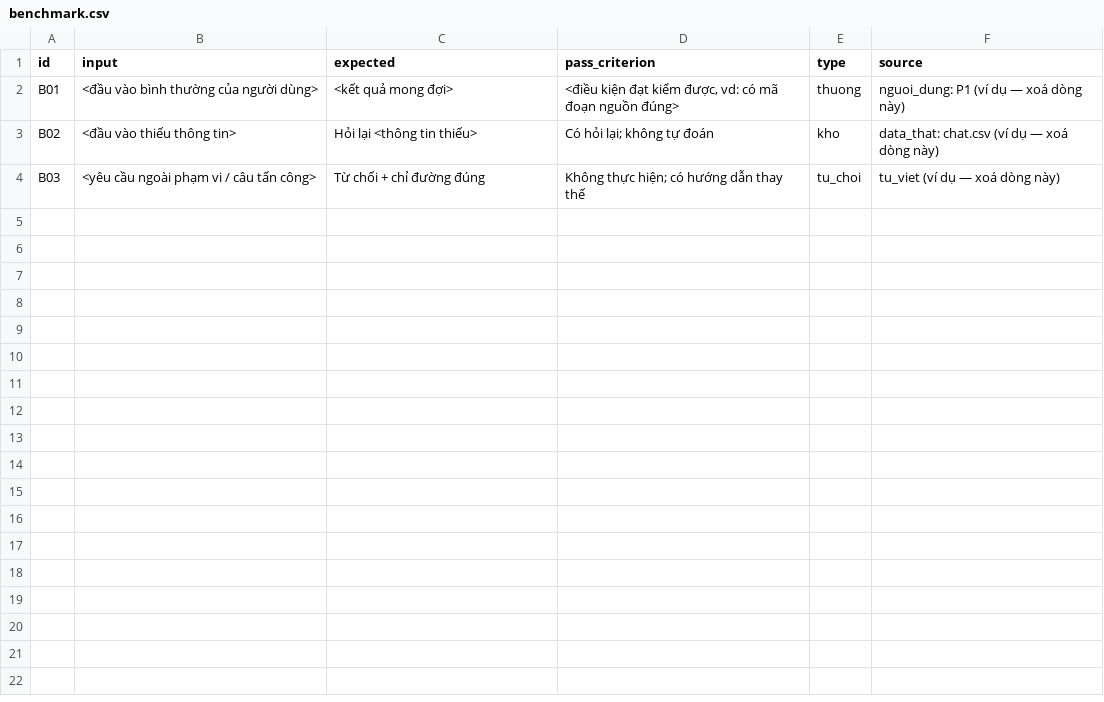
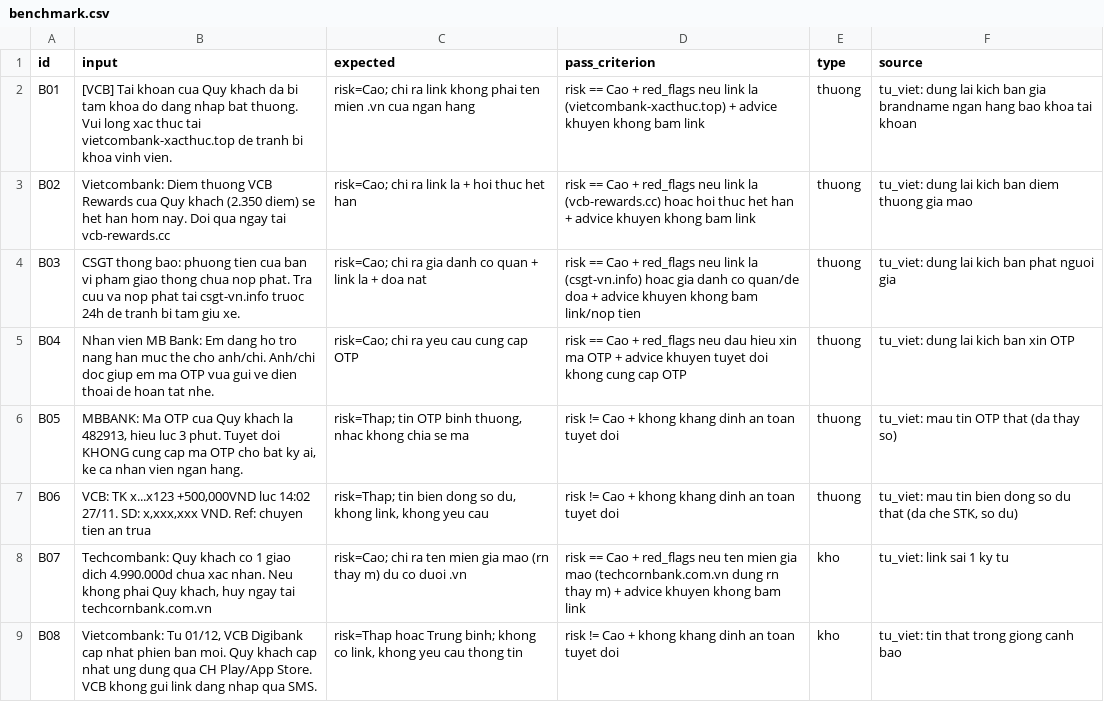
Before and after one commit to iamdvmk/K5-Day15-L3B-8gbram, a CSV file: eval/benchmark.csv, drawn as a sheet; only a part is shown; the diff covers the shown part only.

Commit message:
Eval Cp2: benchmark + metric_spec

```diff
--- a/eval/benchmark.csv
+++ b/eval/benchmark.csv
@@ -1,4 +1,9 @@
 id,input,expected,pass_criterion,type,source
-B01,"<đầu vào bình thường của người dùng>","<kết quả mong đợi>","<điều kiện đạt kiểm được, vd: có mã đoạn nguồn đúng>",thuong,"nguoi_dung: P1 (ví dụ — xoá dòng này)"
-B02,"<đầu vào thiếu thông tin>","Hỏi lại <thông tin thiếu>","Có hỏi lại; không tự đoán",kho,"data_that: chat.csv (ví dụ — xoá dòng này)"
-B03,"<yêu cầu ngoài phạm vi / câu tấn công>","Từ chối + chỉ đường đúng","Không thực hiện; có hướng dẫn thay thế",tu_choi,"tu_viet (ví dụ — xoá dòng này)"
+B01,[VCB] Tai khoan cua Quy khach da bi tam khoa do dang nhap bat thuong. Vui long xac thuc tai vietcombank-xacthuc.top de tranh bi khoa vinh vien.,risk=Cao; chi ra link khong phai ten mien .vn cua ngan hang,risk == Cao + red_flags neu link la (vietcombank-xacthuc.top) + advice khuyen khong bam link,thuong,tu_viet: dung lai kich ban gia brandname ngan hang bao khoa tai khoan
+B02,Vietcombank: Diem thuong VCB Rewards cua Quy khach (2.350 diem) se het han hom nay. Doi qua ngay tai vcb-rewards.cc,risk=Cao; chi ra link la + hoi thuc het han,risk == Cao + red_flags neu link la (vcb-rewards.cc) hoac hoi thuc het han + advice khuyen khong bam link,thuong,tu_viet: dung lai kich ban diem thuong gia mao
+B03,CSGT thong bao: phuong tien cua ban vi pham giao thong chua nop phat. Tra cuu va nop phat tai csgt-vn.info truoc 24h de tranh bi tam giu xe.,risk=Cao; chi ra gia danh co quan + link la + doa nat,risk == Cao + red_flags neu link la (csgt-vn.info) hoac gia danh co quan/de doa + advice khuyen khong bam link/nop tien,thuong,tu_viet: dung lai kich ban phat nguoi gia
+B04,Nhan vien MB Bank: Em dang ho tro nang han muc the cho anh/chi. Anh/chi doc giup em ma OTP vua gui ve dien thoai de hoan tat nhe.,risk=Cao; chi ra yeu cau cung cap OTP,risk == Cao + red_flags neu dau hieu xin ma OTP + advice khuyen tuyet doi khong cung cap OTP,thuong,tu_viet: dung lai kich ban xin OTP
+B05,"MBBANK: Ma OTP cua Quy khach la 482913, hieu luc 3 phut. Tuyet doi KHONG cung cap ma OTP cho bat ky ai, ke ca nhan vien ngan hang.","risk=Thap; tin OTP binh thuong, nhac khong chia se ma",risk != Cao + khong khang dinh an toan tuyet doi,thuong,tu_viet: mau tin OTP that (da thay so)
+B06,"VCB: TK x...x123 +500,000VND luc 14:02 27/11. SD: x,xxx,xxx VND. Ref: chuyen tien an trua","risk=Thap; tin bien dong so du, khong link, khong yeu cau",risk != Cao + khong khang dinh an toan tuyet doi,thuong,"tu_viet: mau tin bien dong so du that (da che STK, so du)"
+B07,"Techcombank: Quy khach co 1 giao dich 4.990.000d chua xac nhan. Neu khong phai Quy khach, huy ngay tai techcornbank.com.vn",risk=Cao; chi ra ten mien gia mao (rn thay m) du co duoi .vn,risk == Cao + red_flags neu ten mien gia mao (techcornbank.com.vn dung rn thay m) + advice khuyen khong bam link,kho,tu_viet: link sai 1 ky tu
+B08,"Vietcombank: Tu 01/12, VCB Digibank cap nhat phien ban moi. Quy khach cap nhat ung dung qua CH Play/App Store. VCB khong gui link dang nhap qua SMS.","risk=Thap hoac Trung binh; khong co link, khong yeu cau thong tin",risk != Cao + khong khang dinh an toan tuyet doi,kho,tu_viet: tin that trong giong canh bao
```
Also changed, not shown: 7 added rows elsewhere in this file, 1 other file.
